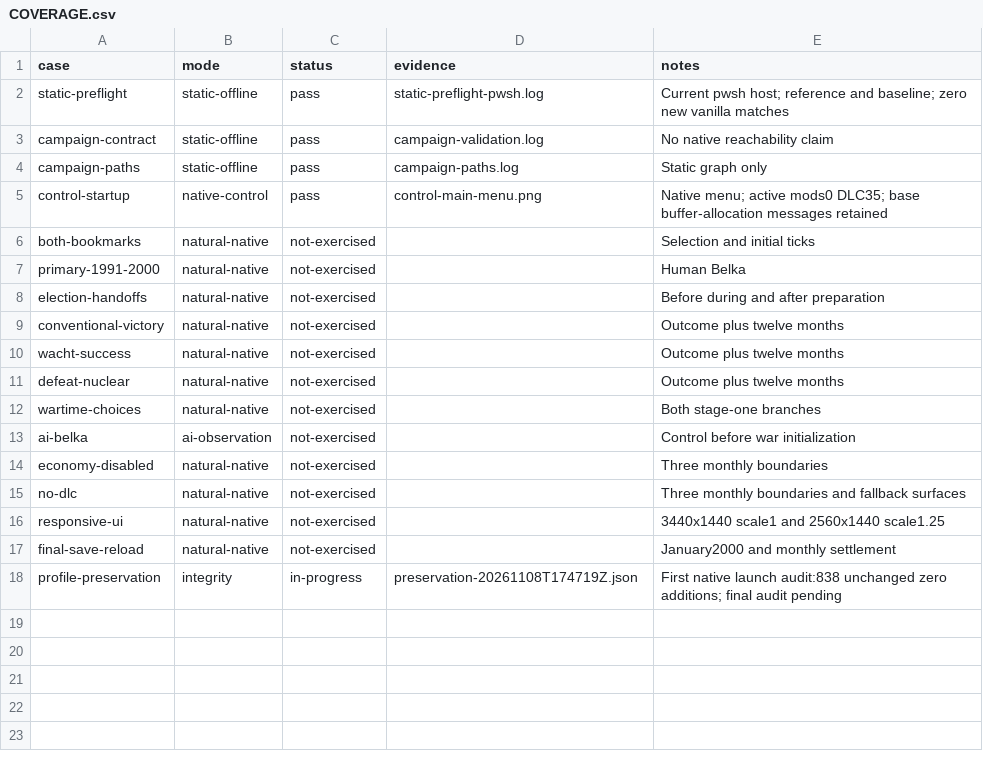
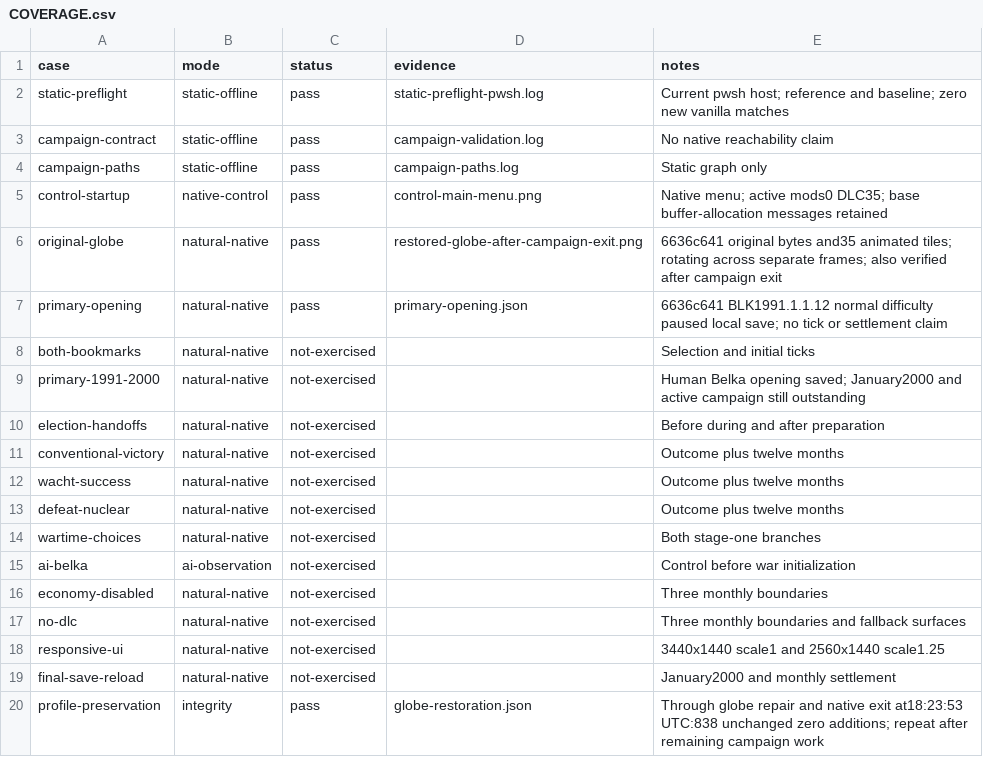
Before and after one commit to JasonBreen/project-ulysses-road-to-nemo, a CSV file: docs/evidence/native-belka-20261108/COVERAGE.csv, drawn as a sheet.

Commit message:
test: record native globe restoration and preserved Belka opening

```diff
--- a/docs/evidence/native-belka-20261108/COVERAGE.csv
+++ b/docs/evidence/native-belka-20261108/COVERAGE.csv
@@ -5,4 +5,6 @@ campaign-paths,static-offline,pass,campaign-paths.log,Static graph only
 control-startup,native-control,pass,control-main-menu.png,Native menu; active mods0 DLC35; base buffer-allocation messages retained
+original-globe,natural-native,pass,restored-globe-after-campaign-exit.png,6636c641 original bytes and35 animated tiles; rotating across separate frames; also verified after campaign exit
+primary-opening,natural-native,pass,primary-opening.json,6636c641 BLK1991.1.1.12 normal difficulty paused local save; no tick or settlement claim
 both-bookmarks,natural-native,not-exercised,,Selection and initial ticks
-primary-1991-2000,natural-native,not-exercised,,Human Belka
+primary-1991-2000,natural-native,not-exercised,,Human Belka opening saved; January2000 and active campaign still outstanding
 election-handoffs,natural-native,not-exercised,,Before during and after preparation
@@ -17,2 +19,2 @@ responsive-ui,natural-native,not-exercised,,3440x1440 scale1 and 2560x1440 scale
 final-save-reload,natural-native,not-exercised,,January2000 and monthly settlement
-profile-preservation,integrity,in-progress,preservation-20261108T174719Z.json,First native launch audit:838 unchanged zero additions; final audit pending
+profile-preservation,integrity,pass,globe-restoration.json,Through globe repair and native exit at18:23:53 UTC:838 unchanged zero additions; repeat after remaining campaign work
```
Also changed, not shown: 6 other files.
